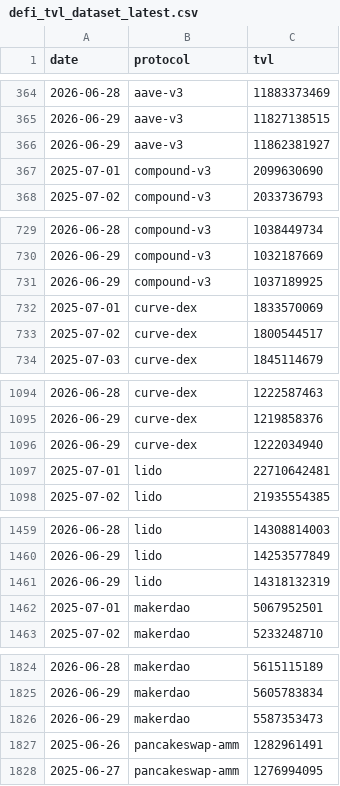
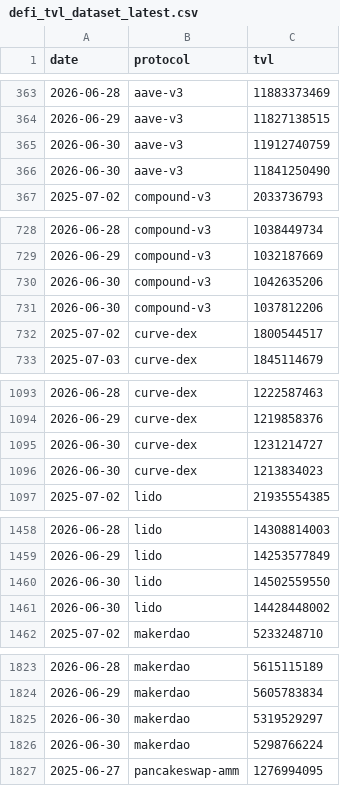
Before and after one commit to hugoneuvillepro-web/crypto-premium-dataset, a CSV file: defi_tvl_dataset_latest.csv, drawn as a sheet; only a part is shown, gaps mark what is left out; the diff covers the shown part only.

Commit message:
Update DeFi dataset 2026-06-30

```diff
--- a/defi_tvl_dataset_latest.csv
+++ b/defi_tvl_dataset_latest.csv
@@ -365,4 +364,4 @@ date,protocol,tvl
 2026-06-29,aave-v3,11827138515
-2026-06-29,aave-v3,11862381927
-2025-07-01,compound-v3,2099630690
+2026-06-30,aave-v3,11912740759
+2026-06-30,aave-v3,11841250490
 2025-07-02,compound-v3,2033736793
@@ -730,4 +729,4 @@ date,protocol,tvl
 2026-06-29,compound-v3,1032187669
-2026-06-29,compound-v3,1037189925
-2025-07-01,curve-dex,1833570069
+2026-06-30,compound-v3,1042635206
+2026-06-30,compound-v3,1037812206
 2025-07-02,curve-dex,1800544517
@@ -1095,4 +1094,4 @@ date,protocol,tvl
 2026-06-29,curve-dex,1219858376
-2026-06-29,curve-dex,1222034940
-2025-07-01,lido,22710642481
+2026-06-30,curve-dex,1231214727
+2026-06-30,curve-dex,1213834023
 2025-07-02,lido,21935554385
@@ -1460,4 +1459,4 @@ date,protocol,tvl
 2026-06-29,lido,14253577849
-2026-06-29,lido,14318132319
-2025-07-01,makerdao,5067952501
+2026-06-30,lido,14502559550
+2026-06-30,lido,14428448002
 2025-07-02,makerdao,5233248710
@@ -1825,4 +1824,4 @@ date,protocol,tvl
 2026-06-29,makerdao,5605783834
-2026-06-29,makerdao,5587353473
-2025-06-26,pancakeswap-amm,1282961491
+2026-06-30,makerdao,5319529297
+2026-06-30,makerdao,5298766224
 2025-06-27,pancakeswap-amm,1276994095
```
Also changed, not shown: 2 added rows and 2 removed rows elsewhere in this file.
